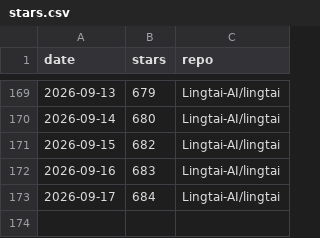
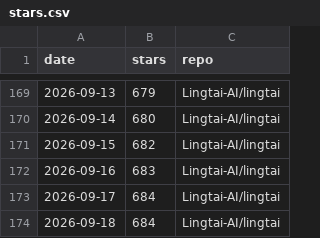
Before and after one commit to TZZheng/lingtai, a CSV file: docs/stars/stars.csv, drawn as a sheet; only a part is shown, gaps mark what is left out; the diff names each change by its address in the sheet, - before the commit and + after, or states it on an @@ line.

```diff
--- a/docs/stars/stars.csv
+++ b/docs/stars/stars.csv
+row 174: 2026-09-18 | 684 | Lingtai-AI/lingtai
```
Also changed, not shown: 2 other files.
